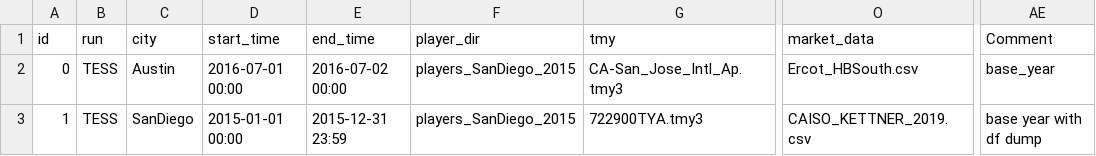
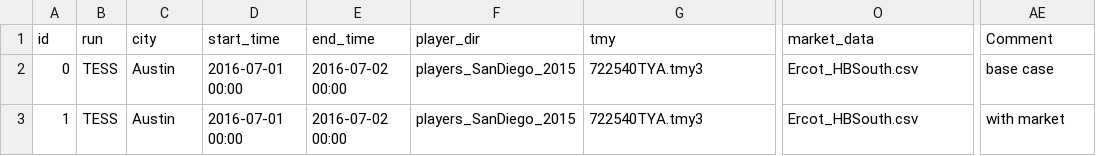
Before and after one commit to slacgismo/TESS, a CSV file: simulation/settings_TESS.csv, drawn as a sheet; only a part is shown, gaps mark what is left out; the diff names each change by its address in the sheet, - before the commit and + after, or states it on an @@ line.

```diff
--- a/simulation/settings_TESS.csv
+++ b/simulation/settings_TESS.csv
-G2 (tmy): CA-San_Jose_Intl_Ap.tmy3
+G2 (tmy): 722540TYA.tmy3
-AE2 (Comment): base_year
+AE2 (Comment): base case
-C3 (city): SanDiego
+C3 (city): Austin
-D3 (start_time): 2015-01-01 00:00
+D3 (start_time): 2016-07-01 00:00
-E3 (end_time): 2015-12-31 23:59
+E3 (end_time): 2016-07-02 00:00
-G3 (tmy): 722900TYA.tmy3
+G3 (tmy): 722540TYA.tmy3
-O3 (market_data): CAISO_KETTNER_2019.csv
+O3 (market_data): Ercot_HBSouth.csv
-AE3 (Comment): base year with df dump
+AE3 (Comment): with market
```
Also changed, not shown: simulation/TESS/TESS_BC/T_all.csv, simulation/TESS/TESS_BC/Tm_all.csv, 49 other files.
